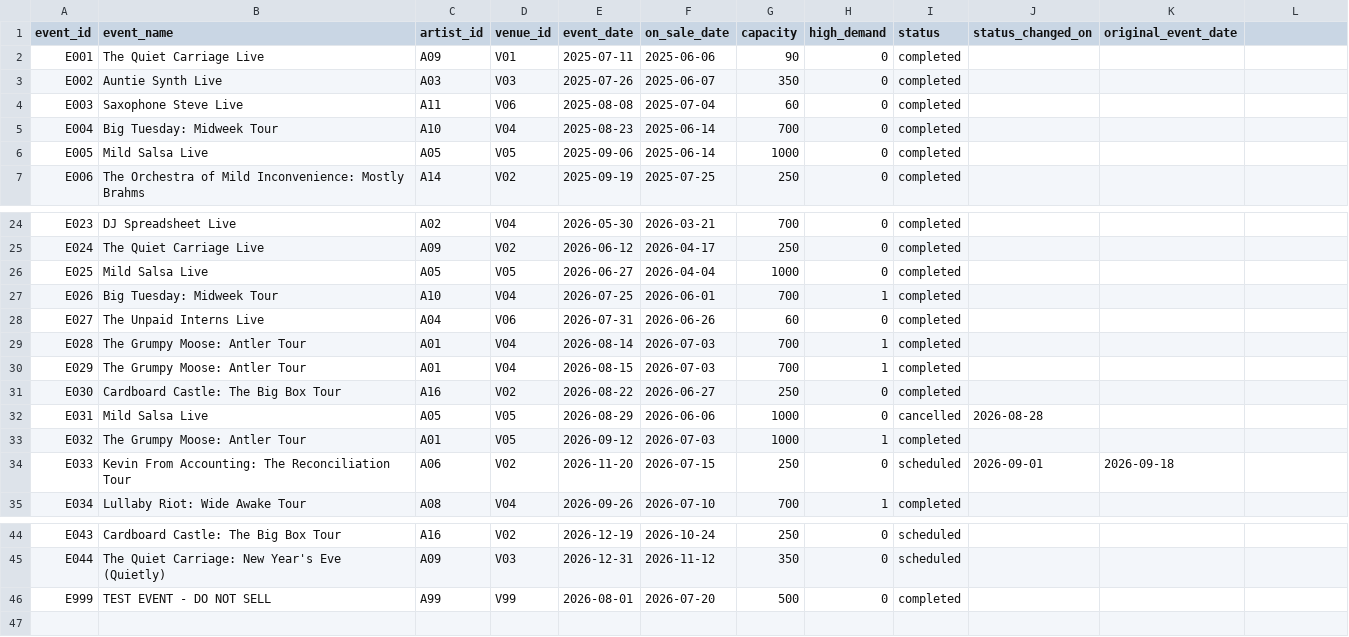
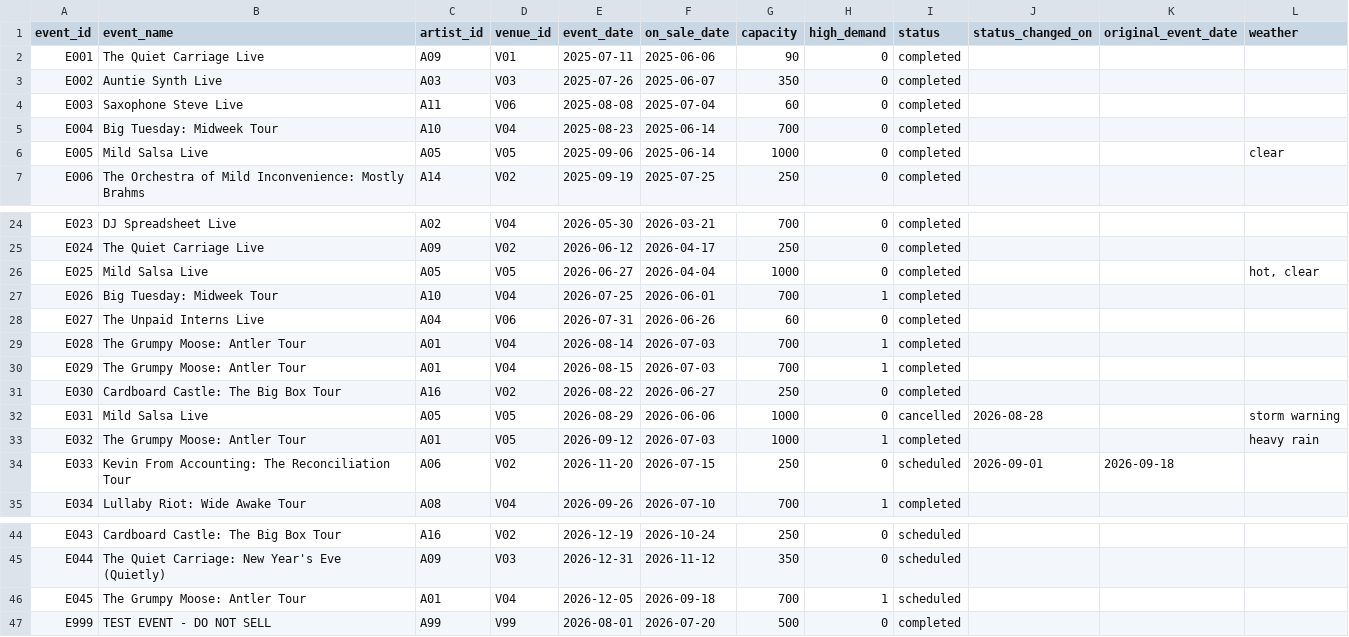
Before and after one commit to atlanai/analytics-agent-accelerator, a CSV file: box-office/data/events.csv, drawn as a sheet; only a part is shown, gaps mark what is left out; the diff names each change by its address in the sheet, - before the commit and + after, or states it on an @@ line.

```diff
--- a/box-office/data/events.csv
+++ b/box-office/data/events.csv
-L1: (empty)
+L1: weather
-L6 (weather): (empty)
+L6 (weather): clear
-L26 (weather): (empty)
+L26 (weather): hot, clear
-L32 (weather): (empty)
+L32 (weather): storm warning
-L33 (weather): (empty)
+L33 (weather): heavy rain
+row 46: E045 | The Grumpy Moose: Antler Tour | A01 | V04 | 2026-12-05 | 2026-09-18 | 700 | 1 | scheduled
```
Also changed, not shown: box-office/data/customers.csv, box-office/data/refunds.csv, 9 other files.
